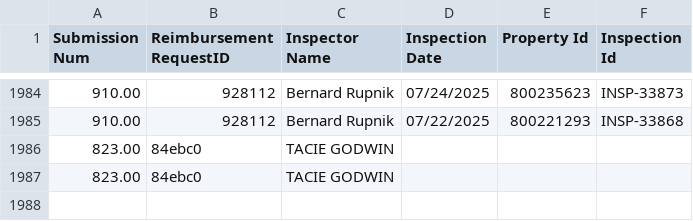
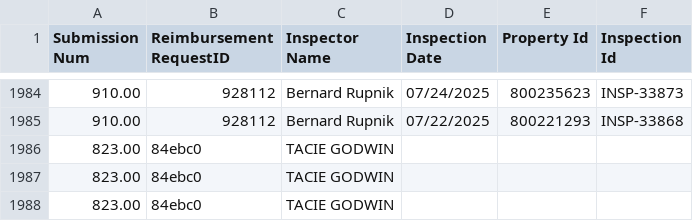
Before and after one commit to MalavikaKalani/Report-Automation-Tool, a CSV file: Live_Data_New_04_09(Inspections).csv, drawn as a sheet; only a part is shown, gaps mark what is left out.

```diff
--- a/Live_Data_New_04_09(Inspections).csv
+++ b/Live_Data_New_04_09(Inspections).csv
@@ -1987 +1987,2 @@
 823.00,"84ebc0","TACIE GODWIN","",,
+823.00,"84ebc0","TACIE GODWIN","",,
```
Also changed, not shown: Live_Data_New_04_09(All_Submissions).csv, Live_Data_New_04_09(Per Diem).csv.
